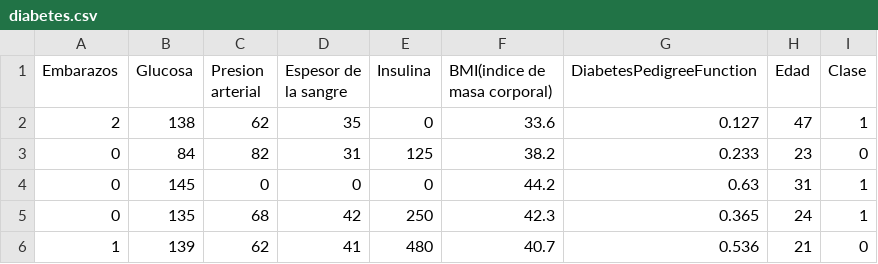
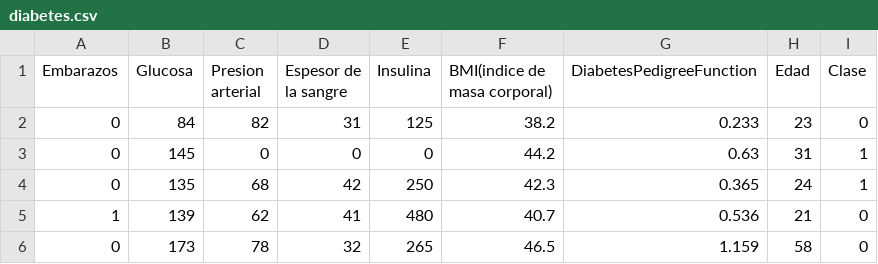
Before and after one commit to claudia-pixel/taller1, a CSV file: diabetes.csv, drawn as a sheet; only a part is shown; the shorter side is filled out with more unchanged rows.

Commit message:
se actualizo archivo

```diff
--- a/diabetes.csv
+++ b/diabetes.csv
@@ -1,3 +1,2 @@
 Embarazos;Glucosa;Presion arterial;Espesor de la sangre;Insulina;BMI(indice de masa corporal);DiabetesPedigreeFunction;Edad;Clase
-2;138;62;35;0;33.6;0.127;47;1
 0;84;82;31;125;38.2;0.233;23;0
```
